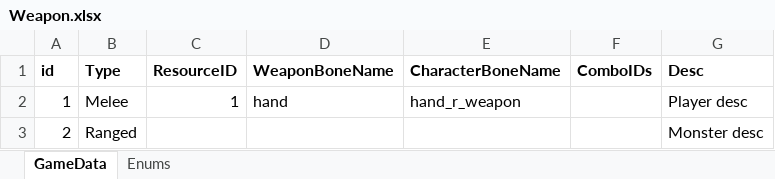
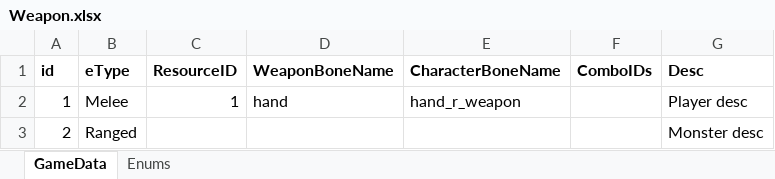
Before and after one commit to DoubleUe/DdProject, an Excel workbook: Excel/Weapon.xlsx, sheet GameData, drawn as a sheet; values as stored, in another font and other column widths than the file's, no borders; the diff names each change by its address in the sheet, - before the commit and + after, or states it on an @@ line.

```diff
--- a/Excel/Weapon.xlsx (sheet GameData)
+++ b/Excel/Weapon.xlsx (sheet GameData)
-B1: Type
+B1: eType
```
Also changed, not shown: 12 other files.
